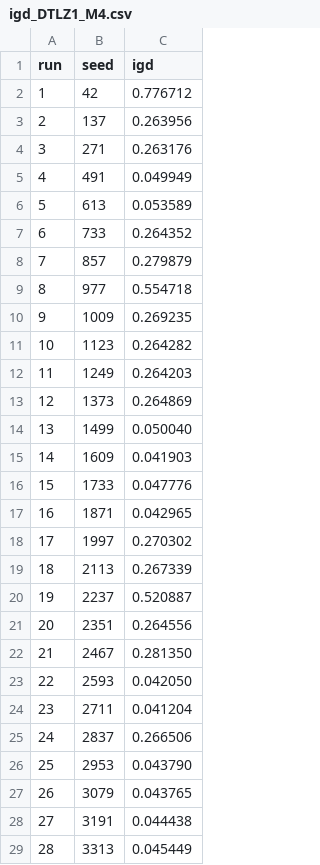
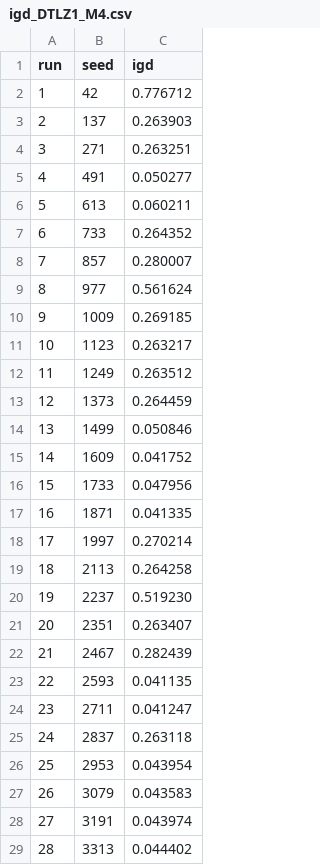
Before and after one commit to ManelHmoudi/SolverModeling, a CSV file: Project_Irp/validation/Benchmarking/dtlz/results/nsga3/igd_DTLZ1_M4.csv, drawn as a sheet; only a part is shown; the diff covers the shown part only.

Commit message:
Add campaign logs for 2-OPT fairness comparison between NSGA-III and QI-NSGA-III
- Created log file for 30 clients with 7 seeds, detailing performance metrics and results for both algorithms with and without 2-opt.
- Included evaluation metrics such as HV, GD, IGD, and Spacing, along with statistical significance tests.
- Added log file for epsilon archive configuration, highlighting differences in performance and evaluation counts.

```diff
--- a/Project_Irp/validation/Benchmarking/dtlz/results/nsga3/igd_DTLZ1_M4.csv
+++ b/Project_Irp/validation/Benchmarking/dtlz/results/nsga3/igd_DTLZ1_M4.csv
@@ -2,28 +2,28 @@ run,seed,igd
 1,42,0.776712
-2,137,0.263956
-3,271,0.263176
-4,491,0.049949
-5,613,0.053589
+2,137,0.263903
+3,271,0.263251
+4,491,0.050277
+5,613,0.060211
 6,733,0.264352
-7,857,0.279879
-8,977,0.554718
-9,1009,0.269235
-10,1123,0.264282
-11,1249,0.264203
-12,1373,0.264869
-13,1499,0.050040
-14,1609,0.041903
-15,1733,0.047776
-16,1871,0.042965
-17,1997,0.270302
-18,2113,0.267339
-19,2237,0.520887
-20,2351,0.264556
-21,2467,0.281350
-22,2593,0.042050
-23,2711,0.041204
-24,2837,0.266506
-25,2953,0.043790
-26,3079,0.043765
-27,3191,0.044438
-28,3313,0.045449
+7,857,0.280007
+8,977,0.561624
+9,1009,0.269185
+10,1123,0.263217
+11,1249,0.263512
+12,1373,0.264459
+13,1499,0.050846
+14,1609,0.041752
+15,1733,0.047956
+16,1871,0.041335
+17,1997,0.270214
+18,2113,0.264258
+19,2237,0.519230
+20,2351,0.263407
+21,2467,0.282439
+22,2593,0.041135
+23,2711,0.041247
+24,2837,0.263118
+25,2953,0.043954
+26,3079,0.043583
+27,3191,0.043974
+28,3313,0.044402
```
Also changed, not shown: 2 edited cells elsewhere in this file, Project_Irp/validation/Benchmarking/dtlz/results/nsga3/igd_DTLZ2_M3.csv, Project_Irp/validation/Benchmarking/dtlz/results/nsga3/summary_M3.csv, 29 other files.
